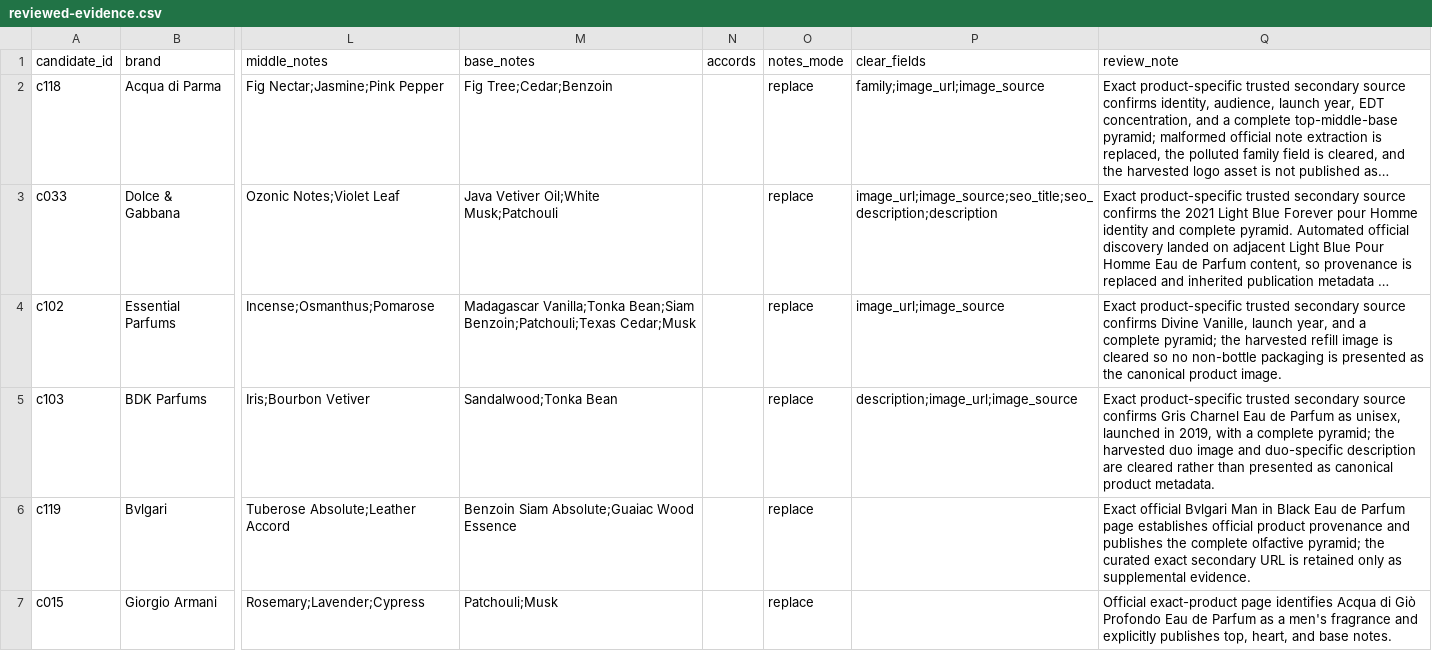
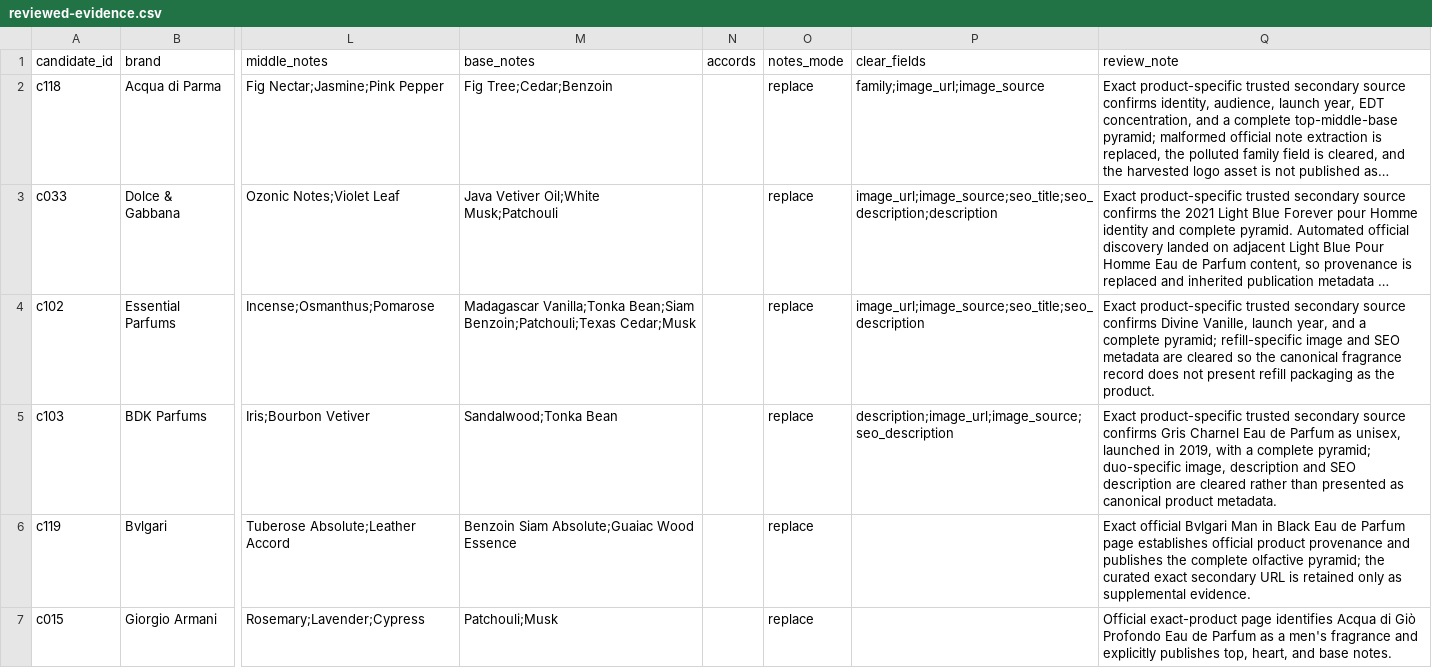
Before and after one commit to francoisbowman-cloud/aromia-lab, a CSV file: catalog/expansion/batch-004/reviewed-evidence.csv, drawn as a sheet; only a part is shown, gaps mark what is left out; long unchanged cells end in …; the diff names each change by its address in the sheet, - before the commit and + after, or states it on an @@ line.

Commit message:
OMNI: clear refill and duo SEO metadata

```diff
--- a/catalog/expansion/batch-004/reviewed-evidence.csv
+++ b/catalog/expansion/batch-004/reviewed-evidence.csv
-P4 (clear_fields): image_url;image_source
+P4 (clear_fields): image_url;image_source;seo_title;seo_description
-Q4 (review_note): …complete pyramid; the harvested refill image is cleared so no non-bottle packaging is presented as the canonical product image.
+Q4 (review_note): …complete pyramid; refill-specific image and SEO metadata are cleared so the canonical fragrance record does not present refill packaging as the product.
-P5 (clear_fields): description;image_url;image_source
+P5 (clear_fields): description;image_url;image_source;seo_description
-Q5 (review_note): …complete pyramid; the harvested duo image and duo-specific description are…
+Q5 (review_note): …complete pyramid; duo-specific image, description and SEO description are…
```
